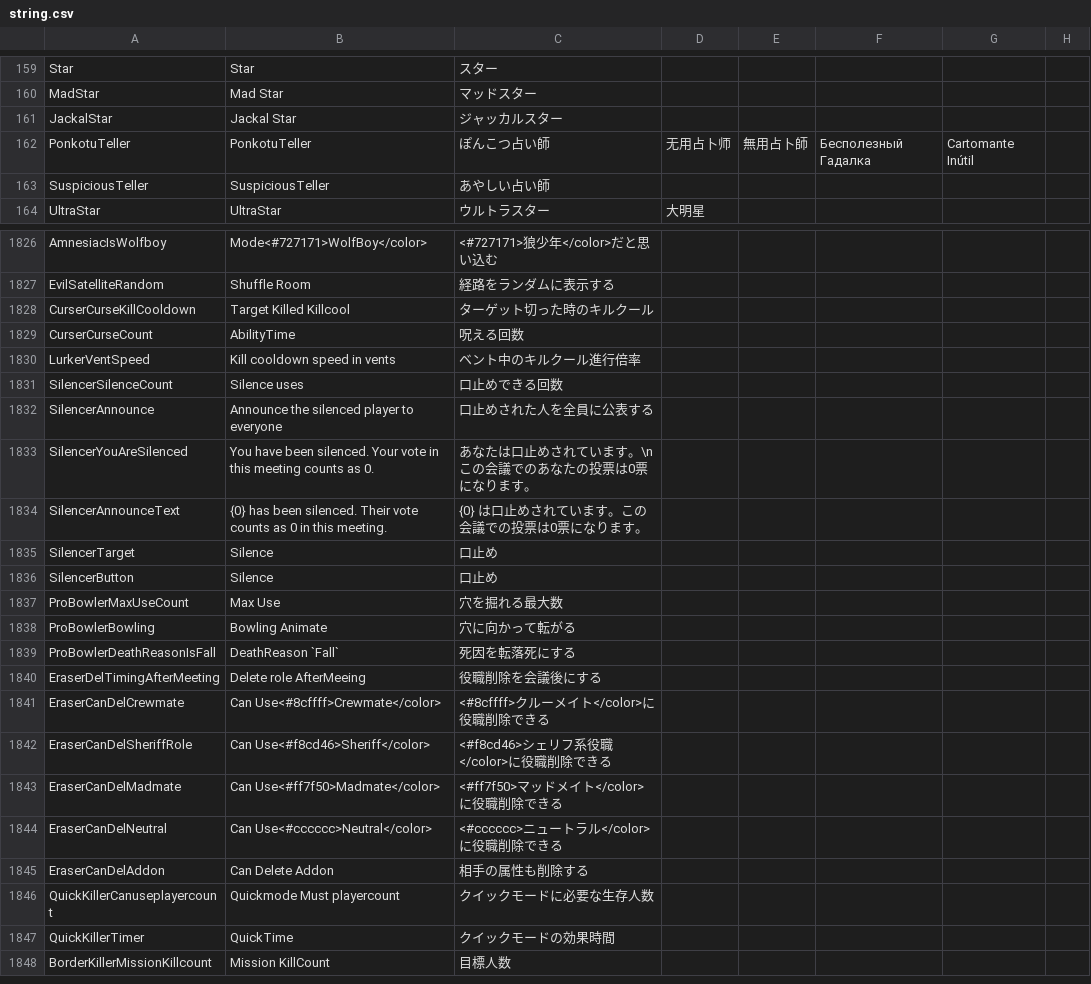
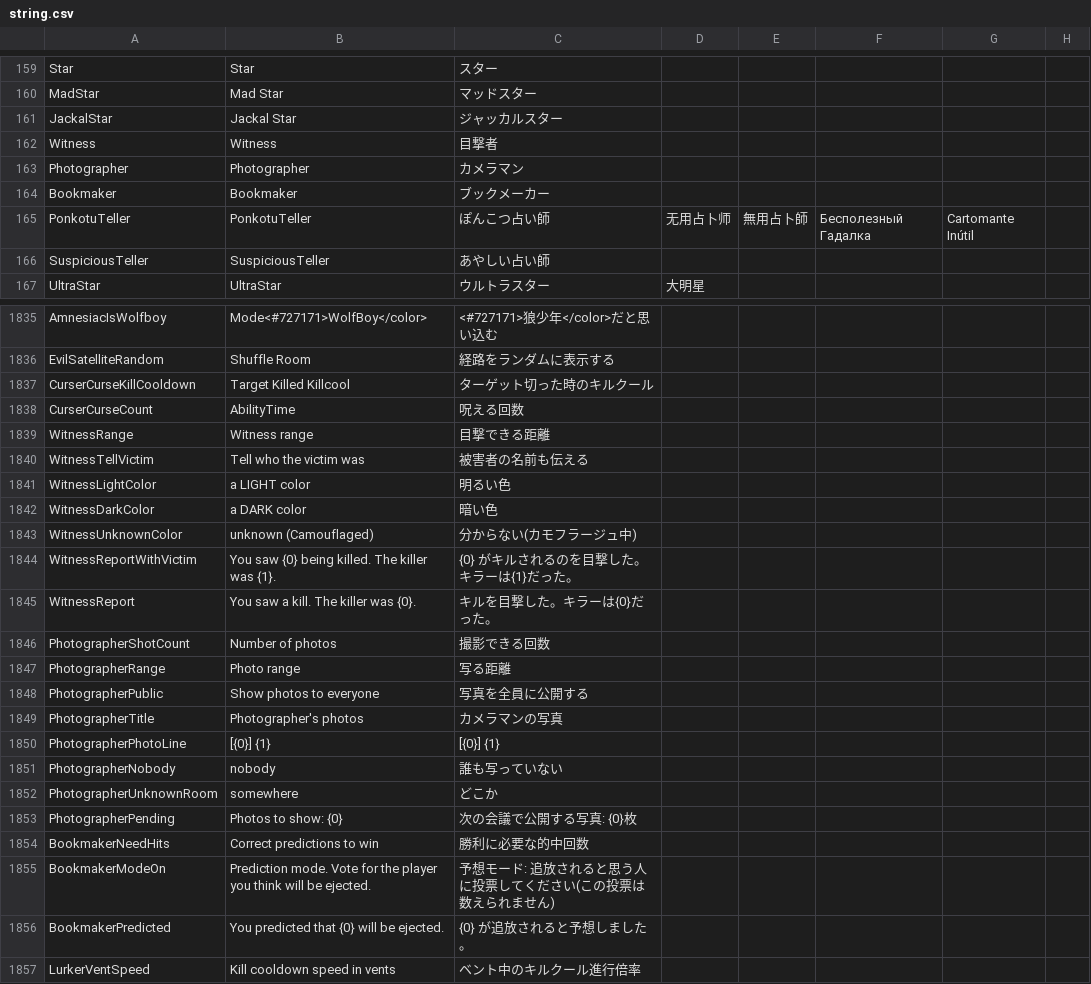
Before and after one commit to kaikomziu/TOH-Pko-private, a CSV file: Resources/string.csv, drawn as a sheet; only a part is shown, gaps mark what is left out; the shorter side is filled out with more unchanged rows; the diff covers the shown part only.

```diff
--- a/Resources/string.csv
+++ b/Resources/string.csv
@@ -161,2 +161,5 @@
 "JackalStar","Jackal Star","ジャッカルスター","","","","",""
+"Witness","Witness","目撃者","","","","",""
+"Photographer","Photographer","カメラマン","","","","",""
+"Bookmaker","Bookmaker","ブックメーカー","","","","",""
 "PonkotuTeller","PonkotuTeller","ぽんこつ占い師","无用占卜师","無用占卜師","Бесполезный Гадалка","Cartomante Inútil",""
@@ -1829,2 +1838,20 @@
 "CurserCurseCount","AbilityTime","呪える回数"
+"WitnessRange","Witness range","目撃できる距離","","","","",""
+"WitnessTellVictim","Tell who the victim was","被害者の名前も伝える","","","","",""
+"WitnessLightColor","a LIGHT color","明るい色","","","","",""
+"WitnessDarkColor","a DARK color","暗い色","","","","",""
+"WitnessUnknownColor","unknown (Camouflaged)","分からない(カモフラージュ中)","","","","",""
+"WitnessReportWithVictim","You saw {0} being killed. The killer was {1}.","{0} がキルされるのを目撃した。キラーは{1}だった。","","","","",""
+"WitnessReport","You saw a kill. The killer was {0}.","キルを目撃した。キラーは{0}だった。","","","","",""
+"PhotographerShotCount","Number of photos","撮影できる回数","","","","",""
+"PhotographerRange","Photo range","写る距離","","","","",""
+"PhotographerPublic","Show photos to everyone","写真を全員に公開する","","","","",""
+"PhotographerTitle","Photographer's photos","カメラマンの写真","","","","",""
+"PhotographerPhotoLine","[{0}] {1}","[{0}] {1}","","","","",""
+"PhotographerNobody","nobody","誰も写っていない","","","","",""
+"PhotographerUnknownRoom","somewhere","どこか","","","","",""
+"PhotographerPending","Photos to show: {0}","次の会議で公開する写真: {0}枚","","","","",""
+"BookmakerNeedHits","Correct predictions to win","勝利に必要な的中回数","","","","",""
+"BookmakerModeOn","Prediction mode. Vote for the player you think will be ejected.","予想モード: 追放されると思う人に投票してください(この投票は数えられません)","","","","",""
+"BookmakerPredicted","You predicted that {0} will be ejected.","{0} が追放されると予想しました。","","","","",""
 "LurkerVentSpeed","Kill cooldown speed in vents","ベント中のキルクール進行倍率","","","","",""
```
Also changed, not shown: 6 added rows elsewhere in this file, 7 other files.
